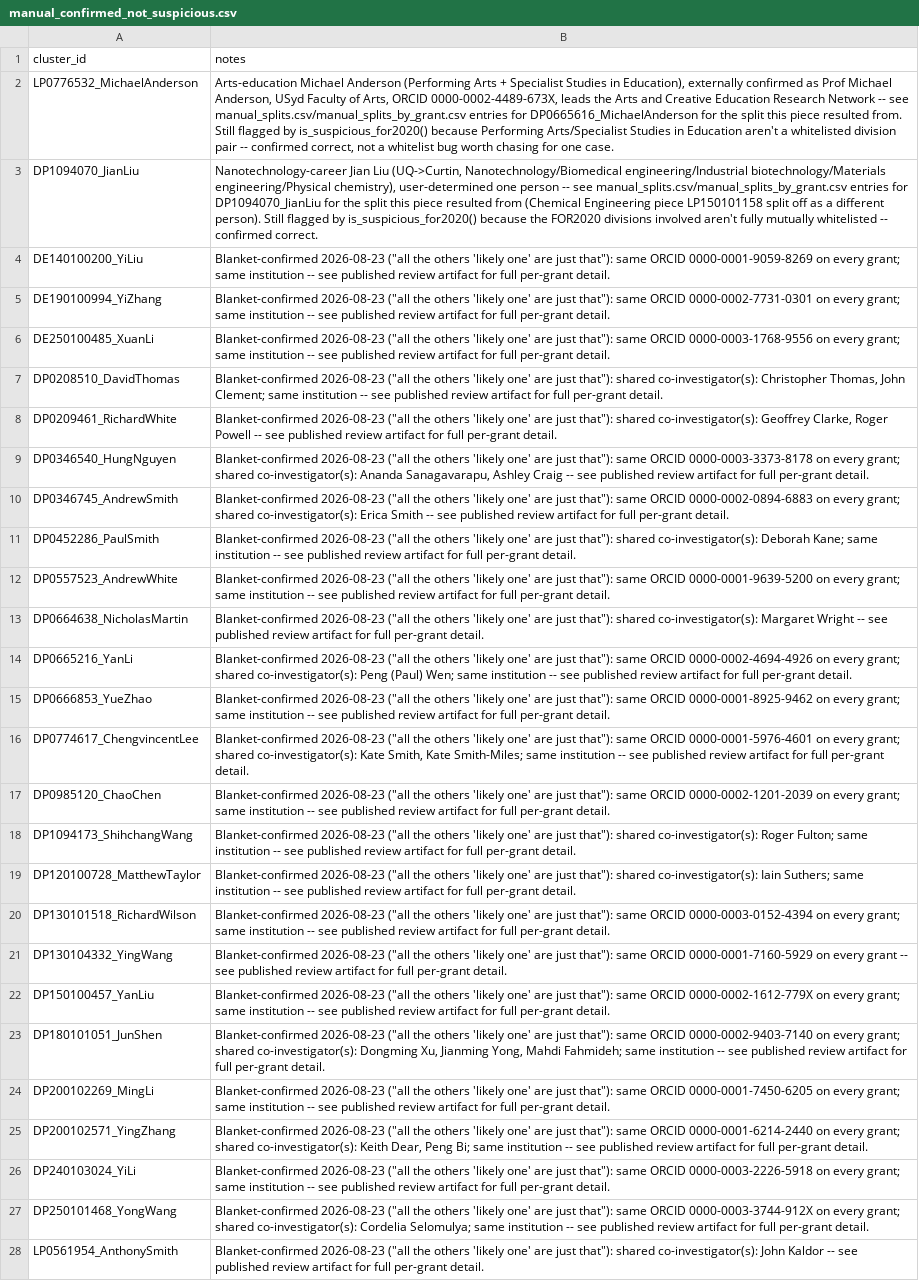
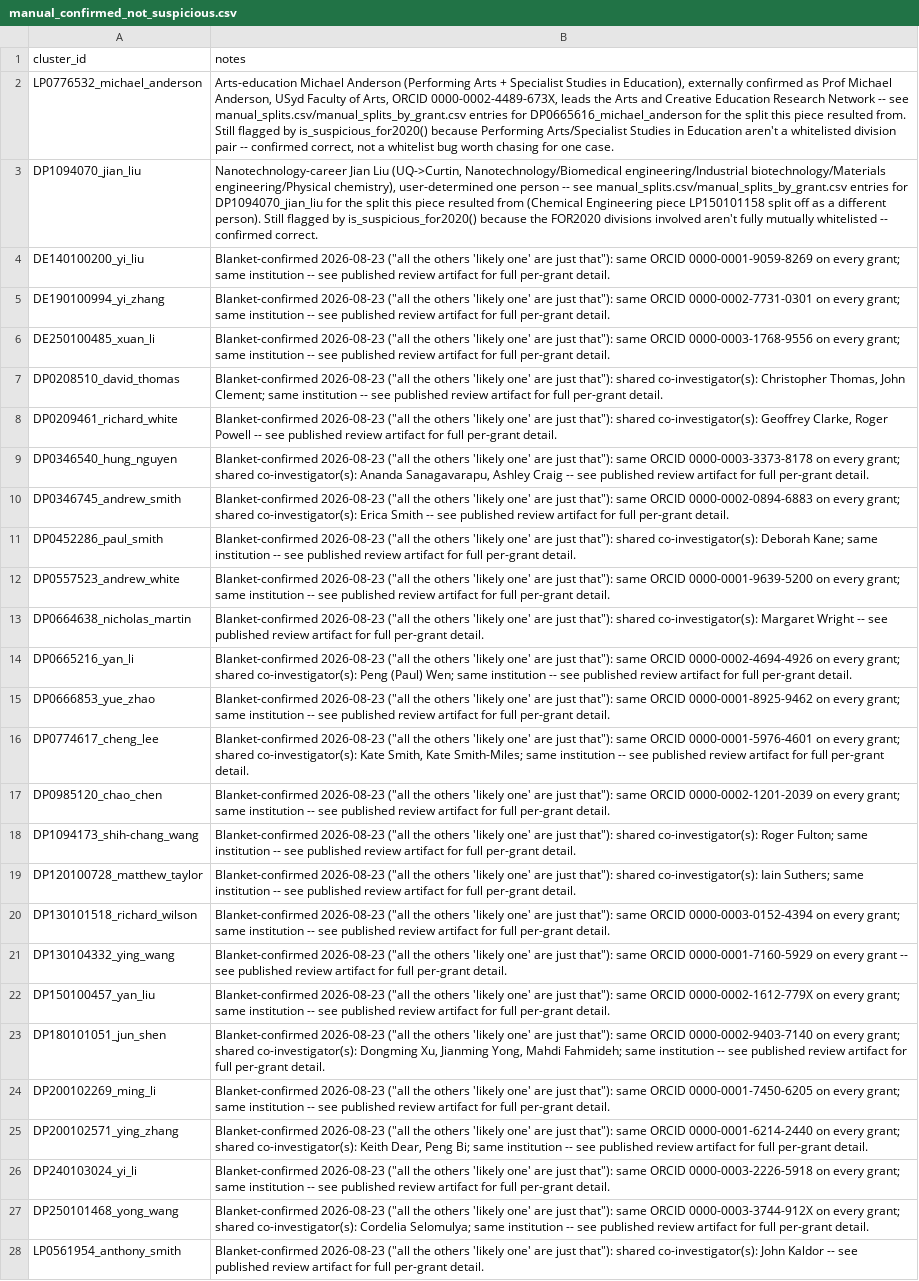
Before and after one commit to LarryCram/arc_grants, a CSV file: data_persisted/manual_confirmed_not_suspicious.csv, drawn as a sheet; only a part is shown; the diff covers the shown part only; the diff names each change by its address in the sheet, - before the commit and + after, or states it on an @@ line.

```diff
--- a/data_persisted/manual_confirmed_not_suspicious.csv
+++ b/data_persisted/manual_confirmed_not_suspicious.csv
-A2 (cluster_id): LP0776532_MichaelAnderson
+A2 (cluster_id): LP0776532_michael_anderson
-B2 (notes): …entries for DP0665616_MichaelAnderson for the…
+B2 (notes): …entries for DP0665616_michael_anderson for the…
-A3 (cluster_id): DP1094070_JianLiu
+A3 (cluster_id): DP1094070_jian_liu
-B3 (notes): …entries for DP1094070_JianLiu for the…
+B3 (notes): …entries for DP1094070_jian_liu for the…
-A4 (cluster_id): DE140100200_YiLiu
+A4 (cluster_id): DE140100200_yi_liu
-A5 (cluster_id): DE190100994_YiZhang
+A5 (cluster_id): DE190100994_yi_zhang
-A6 (cluster_id): DE250100485_XuanLi
+A6 (cluster_id): DE250100485_xuan_li
-A7 (cluster_id): DP0208510_DavidThomas
+A7 (cluster_id): DP0208510_david_thomas
-A8 (cluster_id): DP0209461_RichardWhite
+A8 (cluster_id): DP0209461_richard_white
-A9 (cluster_id): DP0346540_HungNguyen
+A9 (cluster_id): DP0346540_hung_nguyen
-A10 (cluster_id): DP0346745_AndrewSmith
+A10 (cluster_id): DP0346745_andrew_smith
-A11 (cluster_id): DP0452286_PaulSmith
+A11 (cluster_id): DP0452286_paul_smith
-A12 (cluster_id): DP0557523_AndrewWhite
+A12 (cluster_id): DP0557523_andrew_white
-A13 (cluster_id): DP0664638_NicholasMartin
+A13 (cluster_id): DP0664638_nicholas_martin
-A14 (cluster_id): DP0665216_YanLi
+A14 (cluster_id): DP0665216_yan_li
-A15 (cluster_id): DP0666853_YueZhao
+A15 (cluster_id): DP0666853_yue_zhao
-A16 (cluster_id): DP0774617_ChengvincentLee
+A16 (cluster_id): DP0774617_cheng_lee
-A17 (cluster_id): DP0985120_ChaoChen
+A17 (cluster_id): DP0985120_chao_chen
-A18 (cluster_id): DP1094173_ShihchangWang
+A18 (cluster_id): DP1094173_shih-chang_wang
-A19 (cluster_id): DP120100728_MatthewTaylor
+A19 (cluster_id): DP120100728_matthew_taylor
-A20 (cluster_id): DP130101518_RichardWilson
+A20 (cluster_id): DP130101518_richard_wilson
-A21 (cluster_id): DP130104332_YingWang
+A21 (cluster_id): DP130104332_ying_wang
-A22 (cluster_id): DP150100457_YanLiu
+A22 (cluster_id): DP150100457_yan_liu
-A23 (cluster_id): DP180101051_JunShen
+A23 (cluster_id): DP180101051_jun_shen
-A24 (cluster_id): DP200102269_MingLi
+A24 (cluster_id): DP200102269_ming_li
-A25 (cluster_id): DP200102571_YingZhang
+A25 (cluster_id): DP200102571_ying_zhang
-A26 (cluster_id): DP240103024_YiLi
+A26 (cluster_id): DP240103024_yi_li
-A27 (cluster_id): DP250101468_YongWang
+A27 (cluster_id): DP250101468_yong_wang
-A28 (cluster_id): LP0561954_AnthonySmith
+A28 (cluster_id): LP0561954_anthony_smith
```
Also changed, not shown: 93 edited cells elsewhere in this file, data_persisted/manual_confirmed_distinct.csv, data_persisted/manual_merges.csv, 17 other files.
